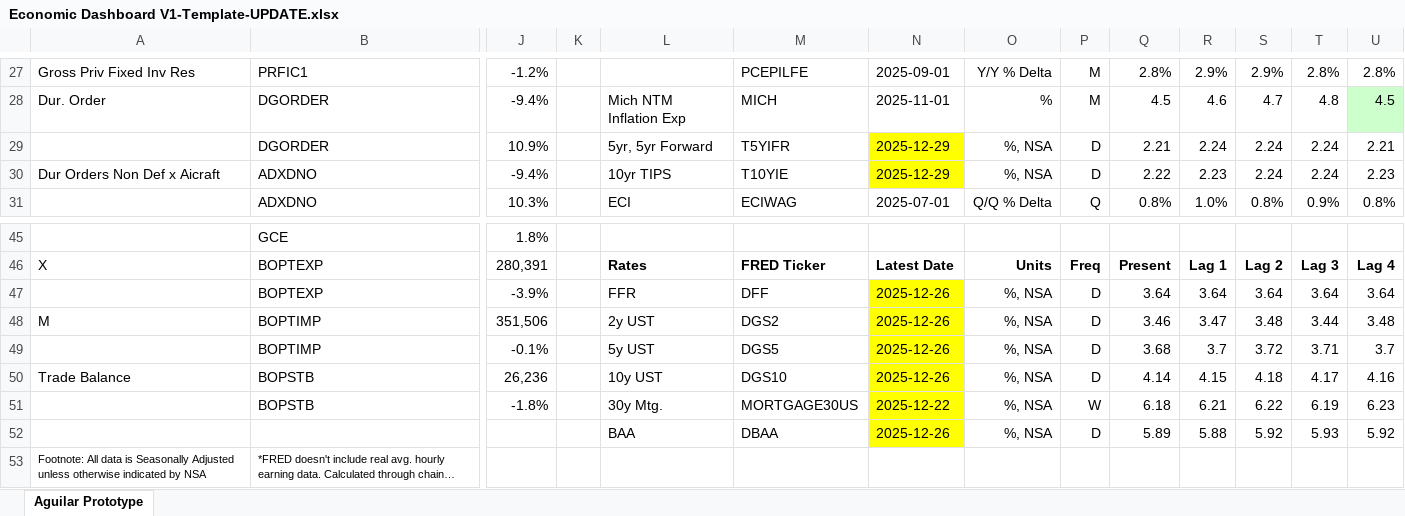
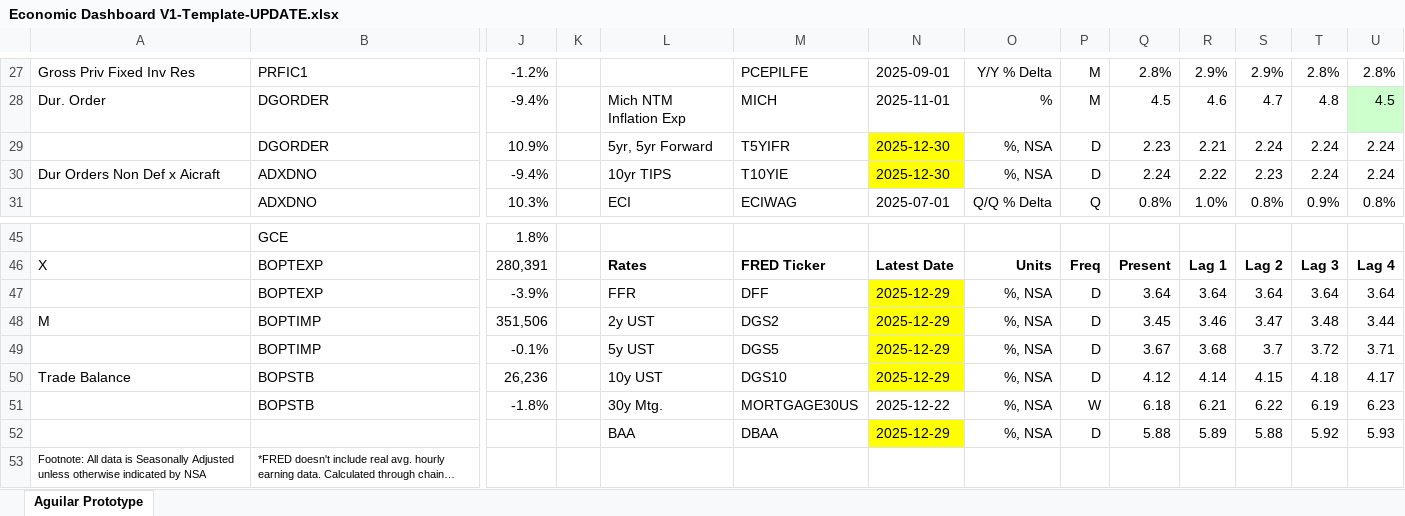
Before and after one commit to BlueMarginalist/MacroDashBoard, an Excel workbook: MacroDashboard Versions/Economic Dashboard V1-Template-UPDATE.xlsx, sheet Aguilar Prototype, drawn as a sheet; only a part is shown, gaps mark what is left out; long unchanged cells end in …; values as stored, in another font and other column widths than the file's, no borders; removed rows and columns are numbered as before the commit, all else as after; rows hold the shown columns only; the diff covers the shown part only; the diff names each change by its address in the sheet, - before the commit and + after, or states it on an @@ line.

```diff
--- a/MacroDashboard Versions/Economic Dashboard V1-Template-UPDATE.xlsx (sheet Aguilar Prototype)
+++ b/MacroDashboard Versions/Economic Dashboard V1-Template-UPDATE.xlsx (sheet Aguilar Prototype)
-N29:N30: 2025-12-29
+N29:N30: 2025-12-30
-Q29: 2.21
+Q29: 2.23
-R29: 2.24
+R29: 2.21
-U29: 2.21
+U29: 2.24
-Q30: 2.22
+Q30: 2.24
-R30: 2.23
+R30: 2.22
-S30: 2.24
+S30: 2.23
-U30: 2.23
+U30: 2.24
-N47:N50: 2025-12-26
+N47:N50: 2025-12-29
-Q48: 3.46
+Q48: 3.45
-R48: 3.47
+R48: 3.46
-S48: 3.48
+S48: 3.47
-T48: 3.44
+T48: 3.48
-U48: 3.48
+U48: 3.44
-Q49: 3.68
+Q49: 3.67
-R49: 3.7
+R49: 3.68
-S49: 3.72
+S49: 3.7
-T49: 3.71
+T49: 3.72
-U49: 3.7
+U49: 3.71
-Q50: 4.14
+Q50: 4.12
-R50: 4.15
+R50: 4.14
-S50: 4.18
+S50: 4.15
-T50: 4.17
+T50: 4.18
-U50: 4.16
+U50: 4.17
-N51 fill: #FFFF00
+N51 fill: none
-row 52:  |  |  |  | BAA | DBAA | 2025-12-26 | %, NSA | D | 5.89 | 5.88 | 5.92 | 5.93 | 5.92
+row 52:  |  |  |  | BAA | DBAA | 2025-12-29 | %, NSA | D | 5.88 | 5.89 | 5.88 | 5.92 | 5.93
```
Also changed, not shown: 15 edited cells and cell formats elsewhere in this sheet, 8 other files.
